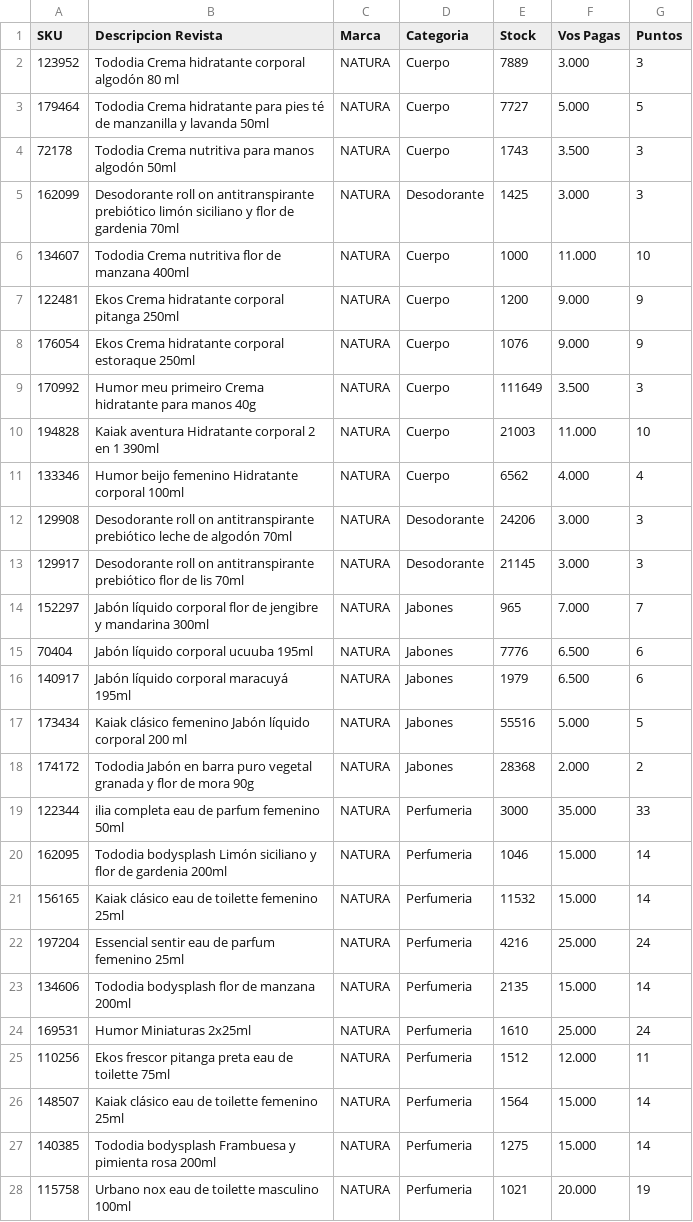
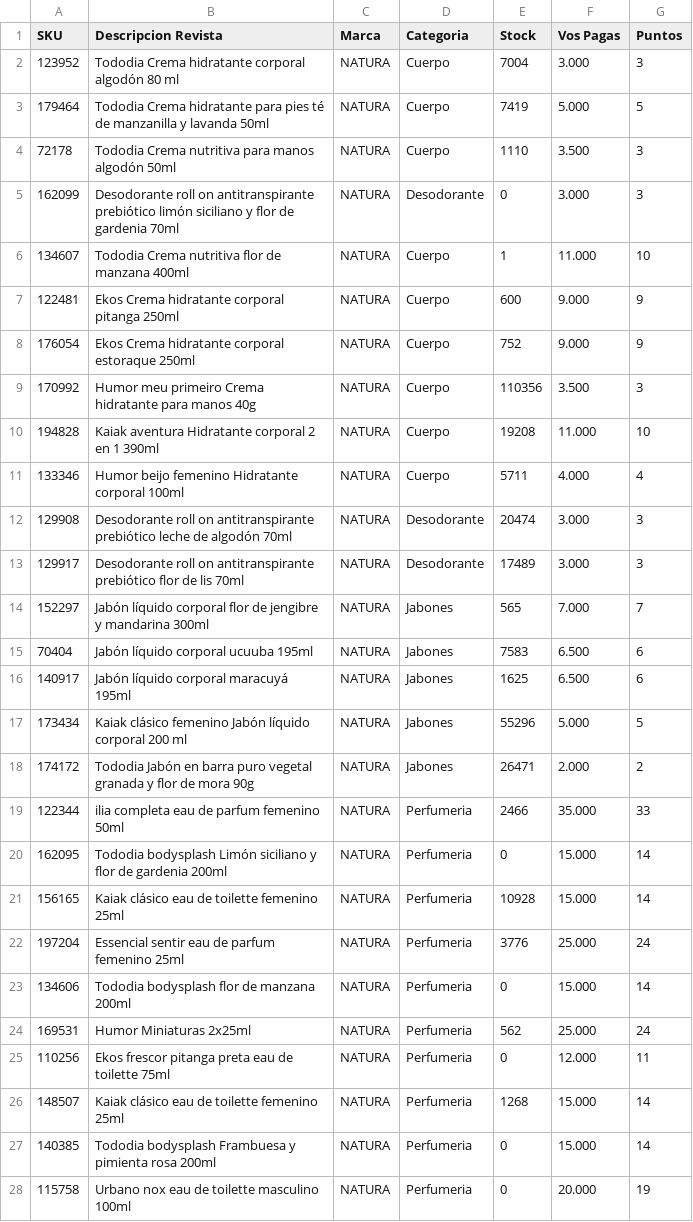
Before and after one commit to pablorouco-ux/Site_Flash_Sale, a CSV file: productos.csv, drawn as a sheet; only a part is shown; the diff covers the shown part only.

Commit message:
Actualizacion de catalogo y stock

```diff
--- a/productos.csv
+++ b/productos.csv
@@ -1,28 +1,28 @@
 SKU,Descripcion Revista,Marca,Categoria,Stock,Vos Pagas,Puntos
-123952,Tododia Crema hidratante corporal algodón 80 ml,NATURA,Cuerpo,7889,3.000,3
-179464,Tododia Crema hidratante para pies té de manzanilla y lavanda 50ml,NATURA,Cuerpo,7727,5.000,5
-72178,Tododia Crema nutritiva para manos algodón 50ml,NATURA,Cuerpo,1743,3.500,3
-162099,Desodorante roll on antitranspirante prebiótico limón siciliano y flor de gardenia 70ml,NATURA,Desodorante,1425,3.000,3
-134607,Tododia Crema nutritiva flor de manzana 400ml,NATURA,Cuerpo,1000,11.000,10
-122481,Ekos Crema hidratante corporal pitanga 250ml,NATURA,Cuerpo,1200,9.000,9
-176054,Ekos Crema hidratante corporal estoraque 250ml,NATURA,Cuerpo,1076,9.000,9
-170992,Humor meu primeiro Crema hidratante para manos 40g,NATURA,Cuerpo,111649,3.500,3
-194828,Kaiak aventura Hidratante corporal 2 en 1 390ml,NATURA,Cuerpo,21003,11.000,10
-133346,Humor beijo femenino Hidratante corporal 100ml,NATURA,Cuerpo,6562,4.000,4
-129908,Desodorante roll on antitranspirante prebiótico leche de algodón 70ml,NATURA,Desodorante,24206,3.000,3
-129917,Desodorante roll on antitranspirante prebiótico flor de lis 70ml,NATURA,Desodorante,21145,3.000,3
-152297,Jabón líquido corporal flor de jengibre y mandarina 300ml,NATURA,Jabones,965,7.000,7
-70404,Jabón líquido corporal ucuuba 195ml,NATURA,Jabones,7776,6.500,6
-140917,Jabón líquido corporal maracuyá 195ml,NATURA,Jabones,1979,6.500,6
-173434,Kaiak clásico femenino Jabón líquido corporal 200 ml,NATURA,Jabones,55516,5.000,5
-174172,Tododia Jabón en barra puro vegetal granada y flor de mora 90g,NATURA,Jabones,28368,2.000,2
-122344,ilia completa eau de parfum femenino 50ml,NATURA,Perfumeria,3000,35.000,33
-162095,Tododia bodysplash Limón siciliano y flor de gardenia 200ml,NATURA,Perfumeria,1046,15.000,14
-156165,Kaiak clásico eau de toilette femenino 25ml,NATURA,Perfumeria,11532,15.000,14
-197204,Essencial sentir eau de parfum femenino 25ml,NATURA,Perfumeria,4216,25.000,24
-134606,Tododia bodysplash flor de manzana 200ml,NATURA,Perfumeria,2135,15.000,14
-169531,Humor Miniaturas 2x25ml,NATURA,Perfumeria,1610,25.000,24
-110256,Ekos frescor pitanga preta eau de toilette 75ml,NATURA,Perfumeria,1512,12.000,11
-148507,Kaiak clásico eau de toilette femenino 25ml,NATURA,Perfumeria,1564,15.000,14
-140385,Tododia bodysplash Frambuesa y pimienta rosa 200ml,NATURA,Perfumeria,1275,15.000,14
-115758,Urbano nox eau de toilette masculino 100ml,NATURA,Perfumeria,1021,20.000,19
+123952,Tododia Crema hidratante corporal algodón 80 ml,NATURA,Cuerpo,7004,3.000,3
+179464,Tododia Crema hidratante para pies té de manzanilla y lavanda 50ml,NATURA,Cuerpo,7419,5.000,5
+72178,Tododia Crema nutritiva para manos algodón 50ml,NATURA,Cuerpo,1110,3.500,3
+162099,Desodorante roll on antitranspirante prebiótico limón siciliano y flor de gardenia 70ml,NATURA,Desodorante,0,3.000,3
+134607,Tododia Crema nutritiva flor de manzana 400ml,NATURA,Cuerpo,1,11.000,10
+122481,Ekos Crema hidratante corporal pitanga 250ml,NATURA,Cuerpo,600,9.000,9
+176054,Ekos Crema hidratante corporal estoraque 250ml,NATURA,Cuerpo,752,9.000,9
+170992,Humor meu primeiro Crema hidratante para manos 40g,NATURA,Cuerpo,110356,3.500,3
+194828,Kaiak aventura Hidratante corporal 2 en 1 390ml,NATURA,Cuerpo,19208,11.000,10
+133346,Humor beijo femenino Hidratante corporal 100ml,NATURA,Cuerpo,5711,4.000,4
+129908,Desodorante roll on antitranspirante prebiótico leche de algodón 70ml,NATURA,Desodorante,20474,3.000,3
+129917,Desodorante roll on antitranspirante prebiótico flor de lis 70ml,NATURA,Desodorante,17489,3.000,3
+152297,Jabón líquido corporal flor de jengibre y mandarina 300ml,NATURA,Jabones,565,7.000,7
+70404,Jabón líquido corporal ucuuba 195ml,NATURA,Jabones,7583,6.500,6
+140917,Jabón líquido corporal maracuyá 195ml,NATURA,Jabones,1625,6.500,6
+173434,Kaiak clásico femenino Jabón líquido corporal 200 ml,NATURA,Jabones,55296,5.000,5
+174172,Tododia Jabón en barra puro vegetal granada y flor de mora 90g,NATURA,Jabones,26471,2.000,2
+122344,ilia completa eau de parfum femenino 50ml,NATURA,Perfumeria,2466,35.000,33
+162095,Tododia bodysplash Limón siciliano y flor de gardenia 200ml,NATURA,Perfumeria,0,15.000,14
+156165,Kaiak clásico eau de toilette femenino 25ml,NATURA,Perfumeria,10928,15.000,14
+197204,Essencial sentir eau de parfum femenino 25ml,NATURA,Perfumeria,3776,25.000,24
+134606,Tododia bodysplash flor de manzana 200ml,NATURA,Perfumeria,0,15.000,14
+169531,Humor Miniaturas 2x25ml,NATURA,Perfumeria,562,25.000,24
+110256,Ekos frescor pitanga preta eau de toilette 75ml,NATURA,Perfumeria,0,12.000,11
+148507,Kaiak clásico eau de toilette femenino 25ml,NATURA,Perfumeria,1268,15.000,14
+140385,Tododia bodysplash Frambuesa y pimienta rosa 200ml,NATURA,Perfumeria,0,15.000,14
+115758,Urbano nox eau de toilette masculino 100ml,NATURA,Perfumeria,0,20.000,19
```
Also changed, not shown: 17 edited cells elsewhere in this file.
